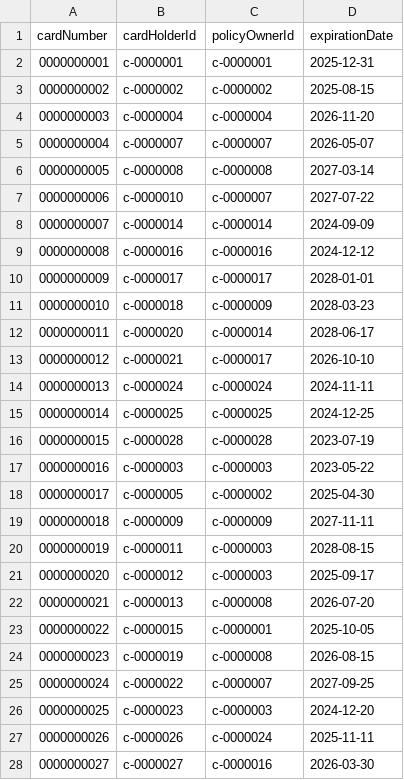
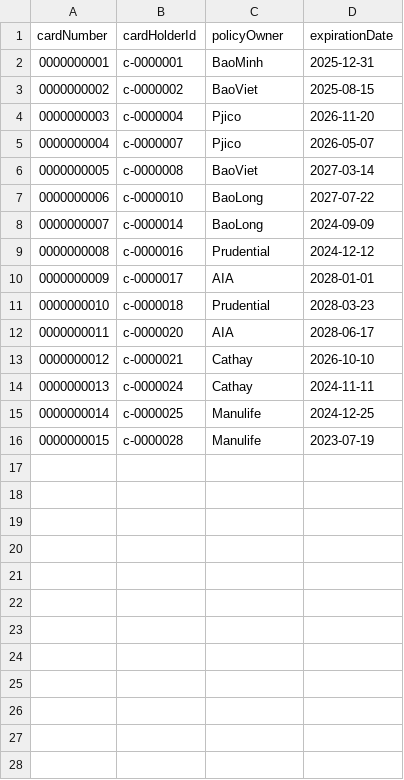
Before and after one commit to s3916893/App-console, a CSV file: insuranceCards.csv, drawn as a sheet; only a part is shown; the diff covers the shown part only.

Commit message:
Change policy owner data, Reduce samples

```diff
--- a/insuranceCards.csv
+++ b/insuranceCards.csv
@@ -1,28 +1,16 @@
-cardNumber,cardHolderId,policyOwnerId,expirationDate
-0000000001,c-0000001,c-0000001,2025-12-31
-0000000002,c-0000002,c-0000002,2025-08-15
-0000000003,c-0000004,c-0000004,2026-11-20
-0000000004,c-0000007,c-0000007,2026-05-07
-0000000005,c-0000008,c-0000008,2027-03-14
-0000000006,c-0000010,c-0000007,2027-07-22
-0000000007,c-0000014,c-0000014,2024-09-09
-0000000008,c-0000016,c-0000016,2024-12-12
-0000000009,c-0000017,c-0000017,2028-01-01
-0000000010,c-0000018,c-0000009,2028-03-23
-0000000011,c-0000020,c-0000014,2028-06-17
-0000000012,c-0000021,c-0000017,2026-10-10
-0000000013,c-0000024,c-0000024,2024-11-11
-0000000014,c-0000025,c-0000025,2024-12-25
-0000000015,c-0000028,c-0000028,2023-07-19
-0000000016,c-0000003,c-0000003,2023-05-22
-0000000017,c-0000005,c-0000002,2025-04-30
-0000000018,c-0000009,c-0000009,2027-11-11
-0000000019,c-0000011,c-0000003,2028-08-15
-0000000020,c-0000012,c-0000003,2025-09-17
-0000000021,c-0000013,c-0000008,2026-07-20
-0000000022,c-0000015,c-0000001,2025-10-05
-0000000023,c-0000019,c-0000008,2026-08-15
-0000000024,c-0000022,c-0000007,2027-09-25
-0000000025,c-0000023,c-0000003,2024-12-20
-0000000026,c-0000026,c-0000024,2025-11-11
-0000000027,c-0000027,c-0000016,2026-03-30
+cardNumber,cardHolderId,policyOwner,expirationDate
+0000000001,c-0000001,BaoMinh,2025-12-31
+0000000002,c-0000002,BaoViet,2025-08-15
+0000000003,c-0000004,Pjico,2026-11-20
+0000000004,c-0000007,Pjico,2026-05-07
+0000000005,c-0000008,BaoViet,2027-03-14
+0000000006,c-0000010,BaoLong,2027-07-22
+0000000007,c-0000014,BaoLong,2024-09-09
+0000000008,c-0000016,Prudential,2024-12-12
+0000000009,c-0000017,AIA,2028-01-01
+0000000010,c-0000018,Prudential,2028-03-23
+0000000011,c-0000020,AIA,2028-06-17
+0000000012,c-0000021,Cathay,2026-10-10
+0000000013,c-0000024,Cathay,2024-11-11
+0000000014,c-0000025,Manulife,2024-12-25
+0000000015,c-0000028,Manulife,2023-07-19
```
Also changed, not shown: 8 removed rows elsewhere in this file, customers.csv.
